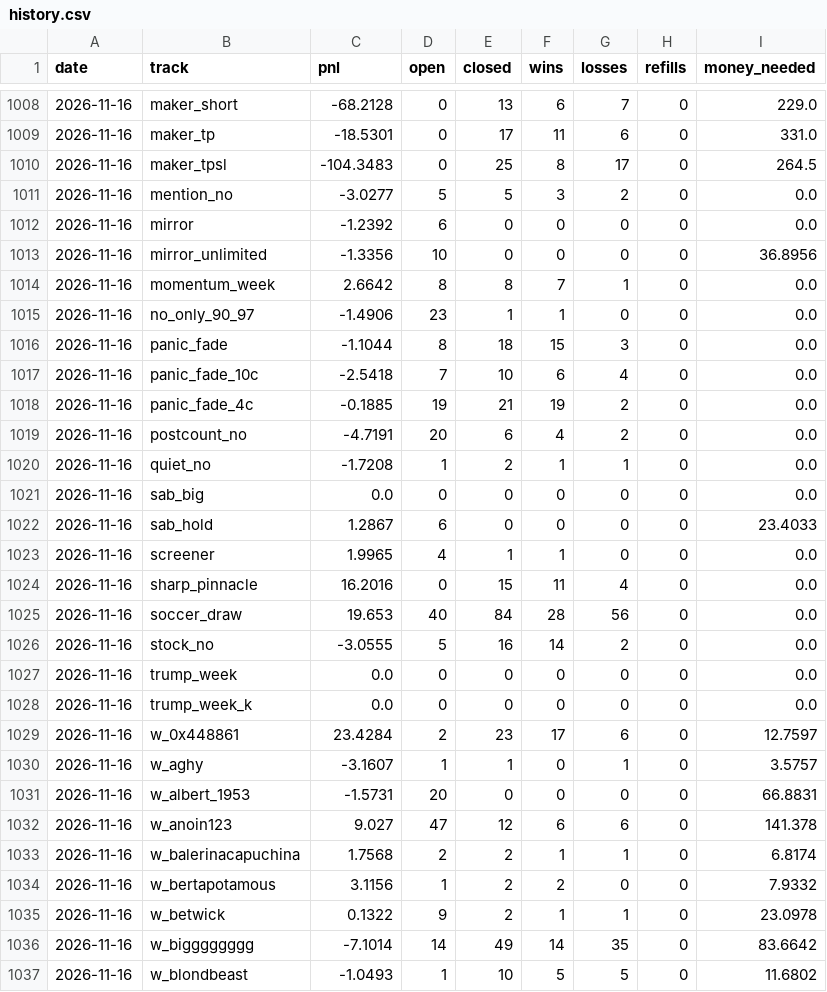
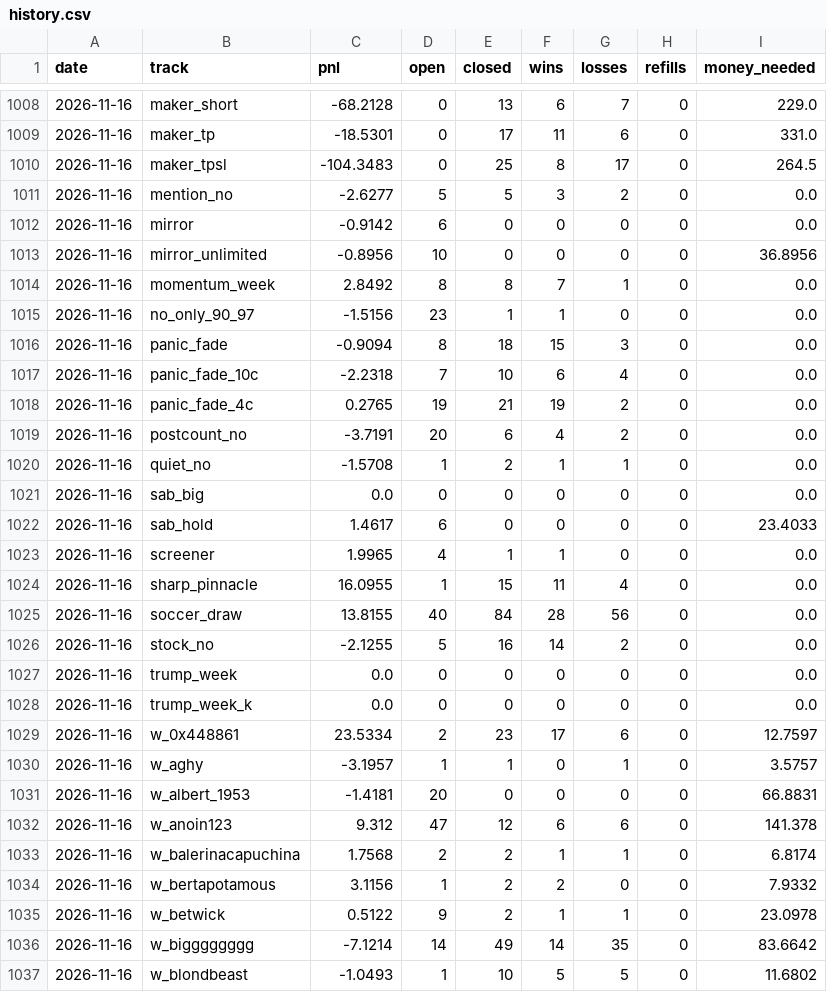
Before and after one commit to palsk1/poly-paper-bot, a CSV file: state/history.csv, drawn as a sheet; only a part is shown, gaps mark what is left out; the diff covers the shown part only.

```diff
--- a/state/history.csv
+++ b/state/history.csv
@@ -1010,28 +1010,28 @@ date,track,pnl,open,closed,wins,losses,refills,money_needed
 2026-11-16,maker_tpsl,-104.3483,0,25,8,17,0,264.5
-2026-11-16,mention_no,-3.0277,5,5,3,2,0,0.0
-2026-11-16,mirror,-1.2392,6,0,0,0,0,0.0
-2026-11-16,mirror_unlimited,-1.3356,10,0,0,0,0,36.8956
-2026-11-16,momentum_week,2.6642,8,8,7,1,0,0.0
-2026-11-16,no_only_90_97,-1.4906,23,1,1,0,0,0.0
-2026-11-16,panic_fade,-1.1044,8,18,15,3,0,0.0
-2026-11-16,panic_fade_10c,-2.5418,7,10,6,4,0,0.0
-2026-11-16,panic_fade_4c,-0.1885,19,21,19,2,0,0.0
-2026-11-16,postcount_no,-4.7191,20,6,4,2,0,0.0
-2026-11-16,quiet_no,-1.7208,1,2,1,1,0,0.0
+2026-11-16,mention_no,-2.6277,5,5,3,2,0,0.0
+2026-11-16,mirror,-0.9142,6,0,0,0,0,0.0
+2026-11-16,mirror_unlimited,-0.8956,10,0,0,0,0,36.8956
+2026-11-16,momentum_week,2.8492,8,8,7,1,0,0.0
+2026-11-16,no_only_90_97,-1.5156,23,1,1,0,0,0.0
+2026-11-16,panic_fade,-0.9094,8,18,15,3,0,0.0
+2026-11-16,panic_fade_10c,-2.2318,7,10,6,4,0,0.0
+2026-11-16,panic_fade_4c,0.2765,19,21,19,2,0,0.0
+2026-11-16,postcount_no,-3.7191,20,6,4,2,0,0.0
+2026-11-16,quiet_no,-1.5708,1,2,1,1,0,0.0
 2026-11-16,sab_big,0.0,0,0,0,0,0,0.0
-2026-11-16,sab_hold,1.2867,6,0,0,0,0,23.4033
+2026-11-16,sab_hold,1.4617,6,0,0,0,0,23.4033
 2026-11-16,screener,1.9965,4,1,1,0,0,0.0
-2026-11-16,sharp_pinnacle,16.2016,0,15,11,4,0,0.0
-2026-11-16,soccer_draw,19.653,40,84,28,56,0,0.0
-2026-11-16,stock_no,-3.0555,5,16,14,2,0,0.0
+2026-11-16,sharp_pinnacle,16.0955,1,15,11,4,0,0.0
+2026-11-16,soccer_draw,13.8155,40,84,28,56,0,0.0
+2026-11-16,stock_no,-2.1255,5,16,14,2,0,0.0
 2026-11-16,trump_week,0.0,0,0,0,0,0,0.0
 2026-11-16,trump_week_k,0.0,0,0,0,0,0,0.0
-2026-11-16,w_0x448861,23.4284,2,23,17,6,0,12.7597
-2026-11-16,w_aghy,-3.1607,1,1,0,1,0,3.5757
-2026-11-16,w_albert_1953,-1.5731,20,0,0,0,0,66.8831
-2026-11-16,w_anoin123,9.027,47,12,6,6,0,141.378
+2026-11-16,w_0x448861,23.5334,2,23,17,6,0,12.7597
+2026-11-16,w_aghy,-3.1957,1,1,0,1,0,3.5757
+2026-11-16,w_albert_1953,-1.4181,20,0,0,0,0,66.8831
+2026-11-16,w_anoin123,9.312,47,12,6,6,0,141.378
 2026-11-16,w_balerinacapuchina,1.7568,2,2,1,1,0,6.8174
 2026-11-16,w_bertapotamous,3.1156,1,2,2,0,0,7.9332
-2026-11-16,w_betwick,0.1322,9,2,1,1,0,23.0978
-2026-11-16,w_bigggggggg,-7.1014,14,49,14,35,0,83.6642
+2026-11-16,w_betwick,0.5122,9,2,1,1,0,23.0978
+2026-11-16,w_bigggggggg,-7.1214,14,49,14,35,0,83.6642
 2026-11-16,w_blondbeast,-1.0493,1,10,5,5,0,11.6802
```
Also changed, not shown: 88 edited cells elsewhere in this file, 10 other files.
